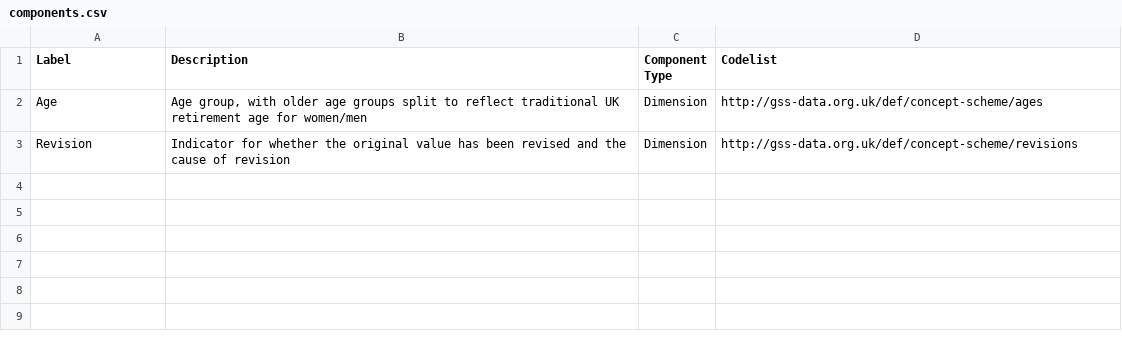
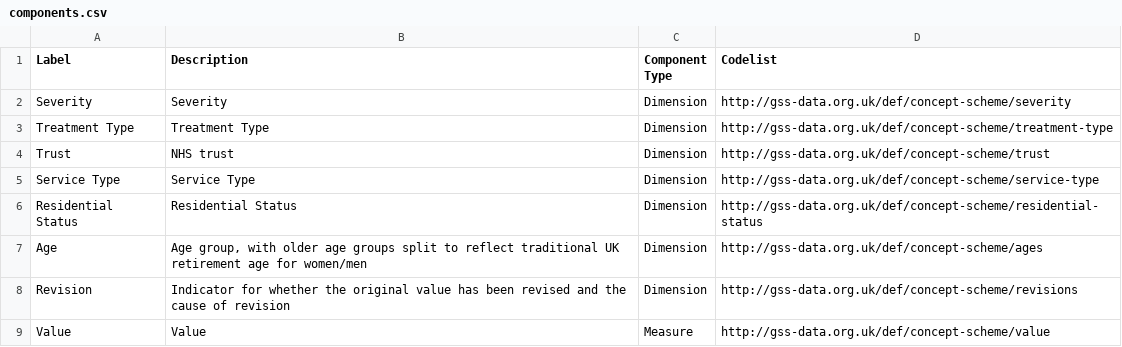
Before and after one commit to GSS-Cogs/ref_common, a CSV file: components.csv, drawn as a sheet.

Commit message:
Created Columns.csv file

```diff
--- a/components.csv
+++ b/components.csv
@@ -1,3 +1,9 @@
 Label,Description,Component Type,Codelist
+Severity,Severity,Dimension,http://gss-data.org.uk/def/concept-scheme/severity
+Treatment Type,Treatment Type,Dimension,http://gss-data.org.uk/def/concept-scheme/treatment-type
+Trust,NHS trust,Dimension,http://gss-data.org.uk/def/concept-scheme/trust
+Service Type,Service Type,Dimension,http://gss-data.org.uk/def/concept-scheme/service-type
+Residential Status,Residential Status,Dimension,http://gss-data.org.uk/def/concept-scheme/residential-status
 Age,"Age group, with older age groups split to reflect traditional UK retirement age for women/men",Dimension,http://gss-data.org.uk/def/concept-scheme/ages
 Revision,Indicator for whether the original value has been revised and the cause of revision,Dimension,http://gss-data.org.uk/def/concept-scheme/revisions
+Value,Value,Measure,http://gss-data.org.uk/def/concept-scheme/value
```
Also changed, not shown: 5 other files.
